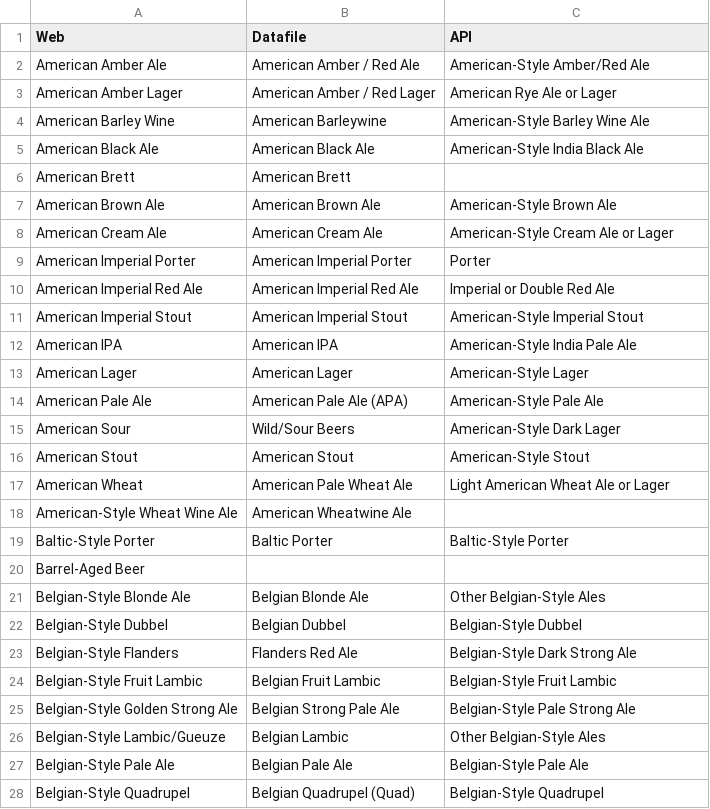
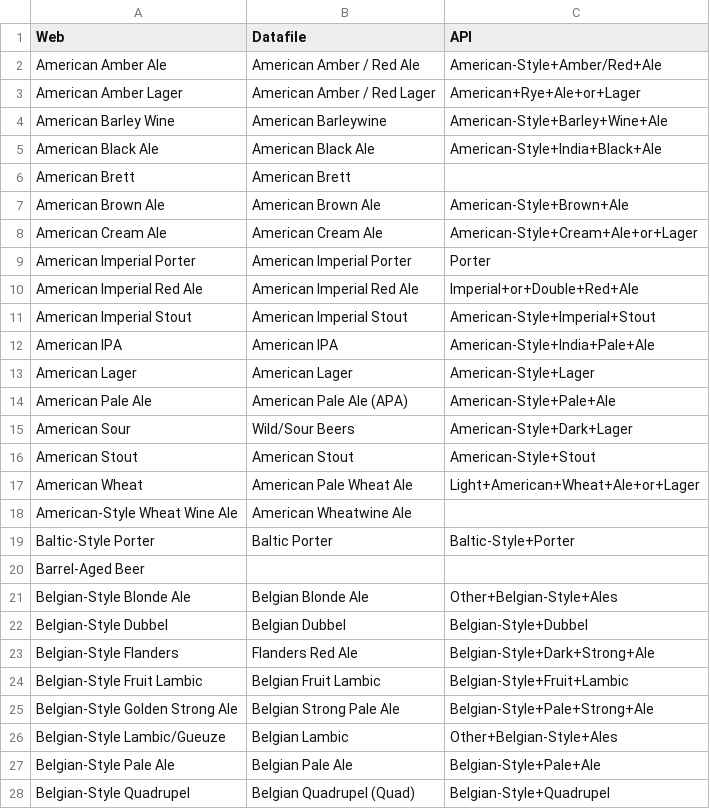
Before and after one commit to alejandroxag/wacky_beer, a CSV file: beerstyles.csv, drawn as a sheet; only a part is shown; the diff covers the shown part only.

Commit message:
Add files via upload

```diff
--- a/beerstyles.csv
+++ b/beerstyles.csv
@@ -1,28 +1,28 @@
 Web,Datafile,API
-American Amber Ale,American Amber / Red Ale,American-Style Amber/Red Ale
-American Amber Lager,American Amber / Red Lager,American Rye Ale or Lager
-American Barley Wine,American Barleywine,American-Style Barley Wine Ale
-American Black Ale,American Black Ale,American-Style India Black Ale
+American Amber Ale,American Amber / Red Ale,American-Style+Amber/Red+Ale
+American Amber Lager,American Amber / Red Lager,American+Rye+Ale+or+Lager
+American Barley Wine,American Barleywine,American-Style+Barley+Wine+Ale
+American Black Ale,American Black Ale,American-Style+India+Black+Ale
 American Brett,American Brett,
-American Brown Ale,American Brown Ale,American-Style Brown Ale
-American Cream Ale,American Cream Ale,American-Style Cream Ale or Lager
+American Brown Ale,American Brown Ale,American-Style+Brown+Ale
+American Cream Ale,American Cream Ale,American-Style+Cream+Ale+or+Lager
 American Imperial Porter,American Imperial Porter,Porter
-American Imperial Red Ale,American Imperial Red Ale,Imperial or Double Red Ale
-American Imperial Stout,American Imperial Stout,American-Style Imperial Stout
-American IPA,American IPA,American-Style India Pale Ale
-American Lager,American Lager,American-Style Lager
-American Pale Ale,American Pale Ale (APA),American-Style Pale Ale
-American Sour,Wild/Sour Beers,American-Style Dark Lager
-American Stout,American Stout,American-Style Stout
-American Wheat,American Pale Wheat Ale,Light American Wheat Ale or Lager
+American Imperial Red Ale,American Imperial Red Ale,Imperial+or+Double+Red+Ale
+American Imperial Stout,American Imperial Stout,American-Style+Imperial+Stout
+American IPA,American IPA,American-Style+India+Pale+Ale
+American Lager,American Lager,American-Style+Lager
+American Pale Ale,American Pale Ale (APA),American-Style+Pale+Ale
+American Sour,Wild/Sour Beers,American-Style+Dark+Lager
+American Stout,American Stout,American-Style+Stout
+American Wheat,American Pale Wheat Ale,Light+American+Wheat+Ale+or+Lager
 American-Style Wheat Wine Ale,American Wheatwine Ale,
-Baltic-Style Porter,Baltic Porter,Baltic-Style Porter
+Baltic-Style Porter,Baltic Porter,Baltic-Style+Porter
 Barrel-Aged Beer,,
-Belgian-Style Blonde Ale,Belgian Blonde Ale,Other Belgian-Style Ales
-Belgian-Style Dubbel,Belgian Dubbel,Belgian-Style Dubbel
-Belgian-Style Flanders,Flanders Red Ale,Belgian-Style Dark Strong Ale
-Belgian-Style Fruit Lambic,Belgian Fruit Lambic,Belgian-Style Fruit Lambic
-Belgian-Style Golden Strong Ale,Belgian Strong Pale Ale,Belgian-Style Pale Strong Ale
-Belgian-Style Lambic/Gueuze,Belgian Lambic,Other Belgian-Style Ales
-Belgian-Style Pale Ale,Belgian Pale Ale,Belgian-Style Pale Ale
-Belgian-Style Quadrupel,Belgian Quadrupel (Quad),Belgian-Style Quadrupel
+Belgian-Style Blonde Ale,Belgian Blonde Ale,Other+Belgian-Style+Ales
+Belgian-Style Dubbel,Belgian Dubbel,Belgian-Style+Dubbel
+Belgian-Style Flanders,Flanders Red Ale,Belgian-Style+Dark+Strong+Ale
+Belgian-Style Fruit Lambic,Belgian Fruit Lambic,Belgian-Style+Fruit+Lambic
+Belgian-Style Golden Strong Ale,Belgian Strong Pale Ale,Belgian-Style+Pale+Strong+Ale
+Belgian-Style Lambic/Gueuze,Belgian Lambic,Other+Belgian-Style+Ales
+Belgian-Style Pale Ale,Belgian Pale Ale,Belgian-Style+Pale+Ale
+Belgian-Style Quadrupel,Belgian Quadrupel (Quad),Belgian-Style+Quadrupel
```
Also changed, not shown: 43 edited cells elsewhere in this file.
